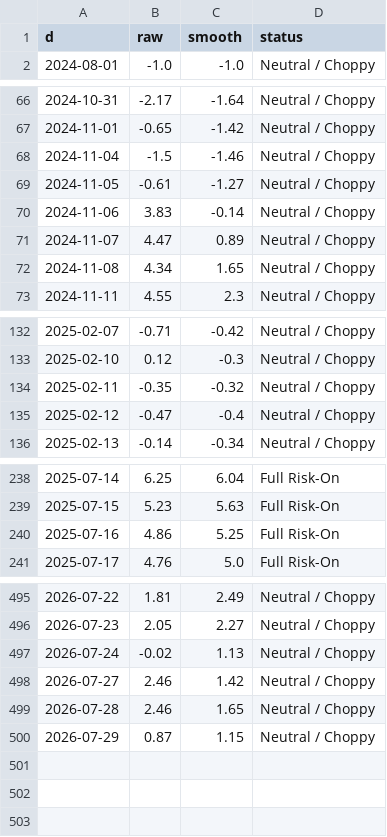
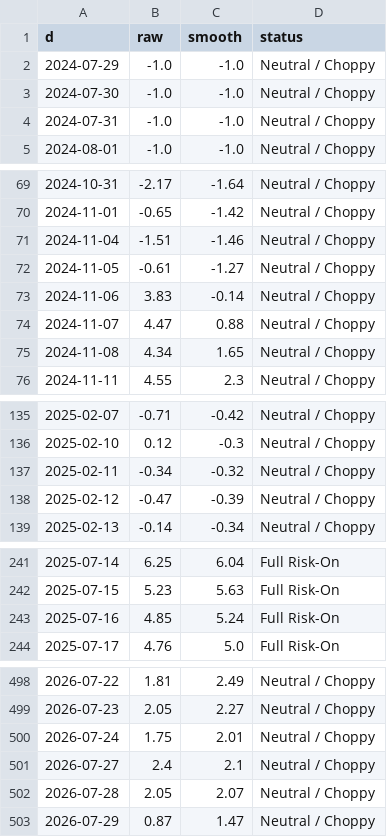
Before and after one commit to ds919/market-board, a CSV file: macro_history.csv, drawn as a sheet; only a part is shown, gaps mark what is left out.

Commit message:
7y history, excel export, chart ranges

```diff
--- a/macro_history.csv
+++ b/macro_history.csv
@@ -1,2 +1,5 @@
 d,raw,smooth,status
+2024-07-29,-1.0,-1.0,Neutral / Choppy
+2024-07-30,-1.0,-1.0,Neutral / Choppy
+2024-07-31,-1.0,-1.0,Neutral / Choppy
 2024-08-01,-1.0,-1.0,Neutral / Choppy
@@ -67,6 +70,6 @@ d,raw,smooth,status
 2024-11-01,-0.65,-1.42,Neutral / Choppy
-2024-11-04,-1.5,-1.46,Neutral / Choppy
+2024-11-04,-1.51,-1.46,Neutral / Choppy
 2024-11-05,-0.61,-1.27,Neutral / Choppy
 2024-11-06,3.83,-0.14,Neutral / Choppy
-2024-11-07,4.47,0.89,Neutral / Choppy
+2024-11-07,4.47,0.88,Neutral / Choppy
 2024-11-08,4.34,1.65,Neutral / Choppy
@@ -133,4 +136,4 @@ d,raw,smooth,status
 2025-02-10,0.12,-0.3,Neutral / Choppy
-2025-02-11,-0.35,-0.32,Neutral / Choppy
-2025-02-12,-0.47,-0.4,Neutral / Choppy
+2025-02-11,-0.34,-0.32,Neutral / Choppy
+2025-02-12,-0.47,-0.39,Neutral / Choppy
 2025-02-13,-0.14,-0.34,Neutral / Choppy
@@ -239,3 +242,3 @@ d,raw,smooth,status
 2025-07-15,5.23,5.63,Full Risk-On
-2025-07-16,4.86,5.25,Full Risk-On
+2025-07-16,4.85,5.24,Full Risk-On
 2025-07-17,4.76,5.0,Full Risk-On
@@ -496,5 +499,5 @@ d,raw,smooth,status
 2026-07-23,2.05,2.27,Neutral / Choppy
-2026-07-24,-0.02,1.13,Neutral / Choppy
-2026-07-27,2.46,1.42,Neutral / Choppy
-2026-07-28,2.46,1.65,Neutral / Choppy
-2026-07-29,0.87,1.15,Neutral / Choppy
+2026-07-24,1.75,2.01,Neutral / Choppy
+2026-07-27,2.4,2.1,Neutral / Choppy
+2026-07-28,2.05,2.07,Neutral / Choppy
+2026-07-29,0.87,1.47,Neutral / Choppy
```
Also changed, not shown: 1 other file.
